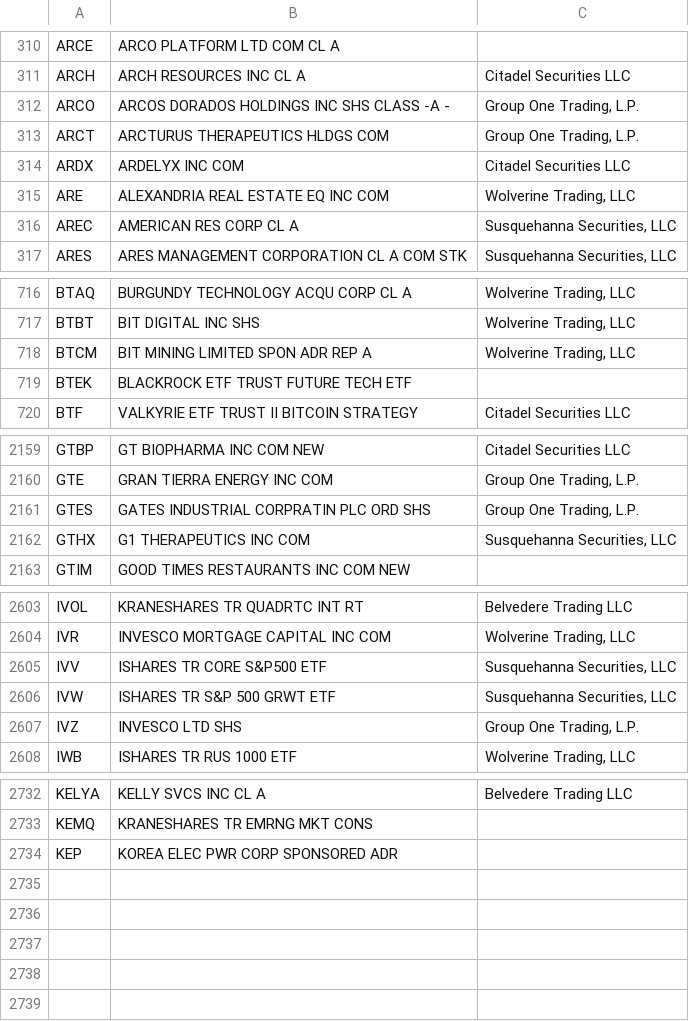
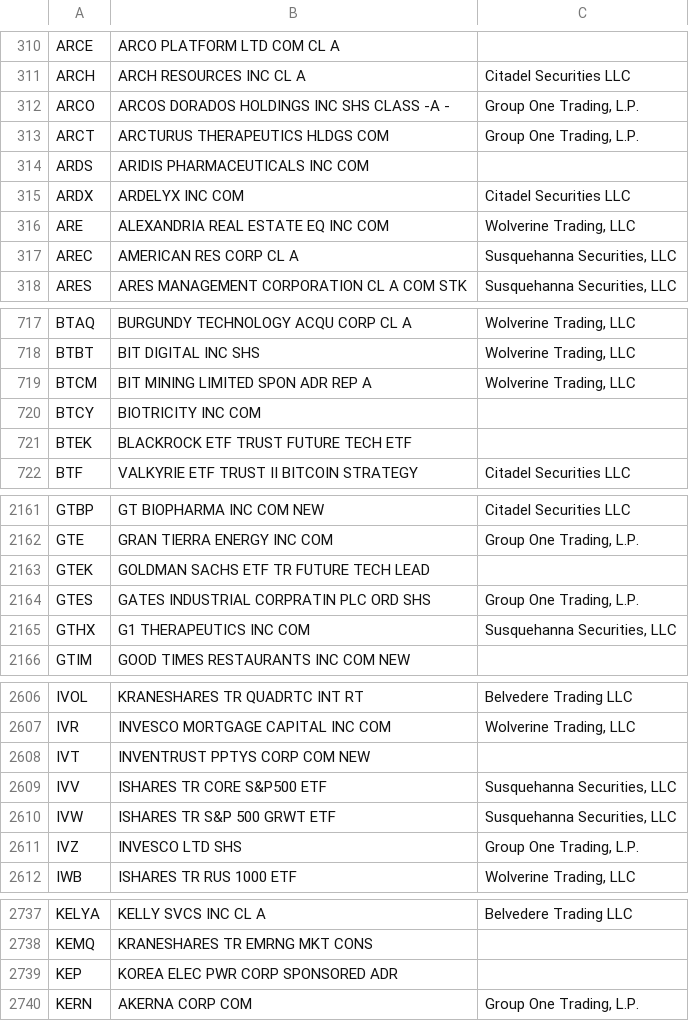
Before and after one commit to haoenhui/usa-optionable-stocks, a CSV file: options-00000.csv, drawn as a sheet; only a part is shown, gaps mark what is left out; the diff covers the shown part only; the diff names each change by its address in the sheet, - before the commit and + after, or states it on an @@ line.

```diff
--- a/options-00000.csv
+++ b/options-00000.csv
+row 314: ARDS | ARIDIS PHARMACEUTICALS INC COM
+row 720: BTCY | BIOTRICITY INC COM
+row 2163: GTEK | GOLDMAN SACHS ETF TR FUTURE TECH LEAD
+row 2608: IVT | INVENTRUST PPTYS CORP COM NEW
+row 2740: KERN | AKERNA CORP COM | Group One Trading, L.P.
```
Also changed, not shown: 1 added row and 2 edited cells elsewhere in this file, options-02000.csv, weekly-options-00000.csv.
